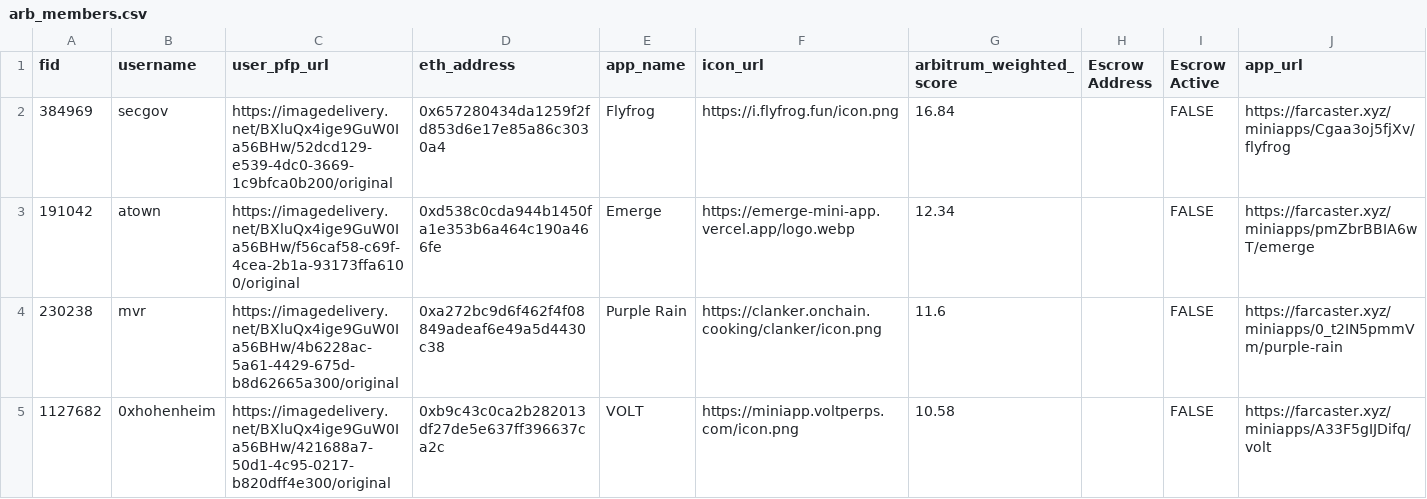
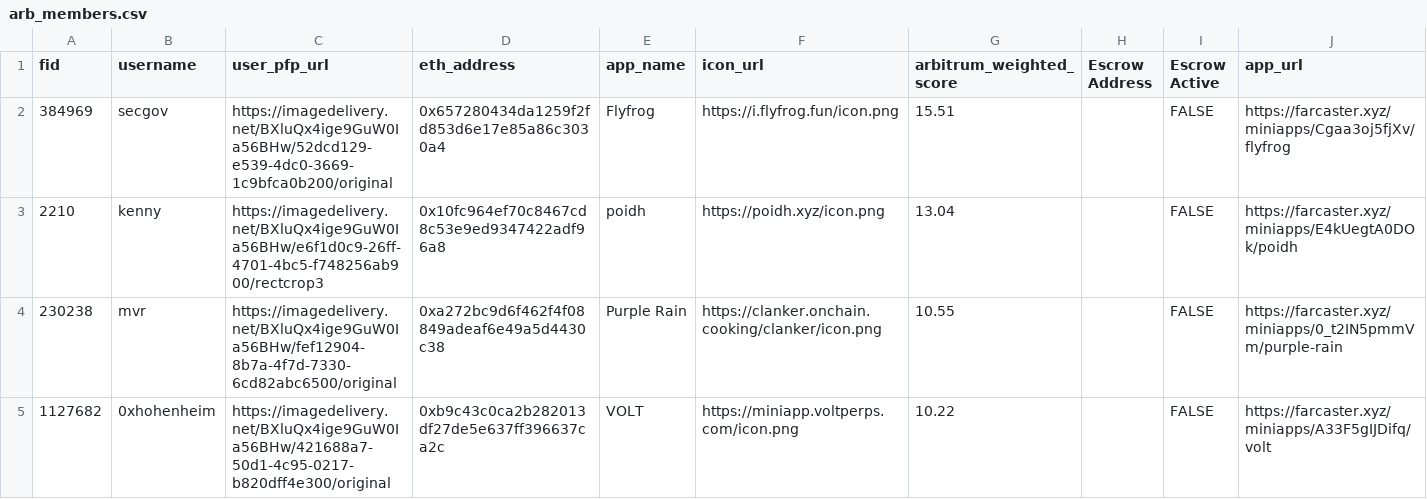
Before and after one commit to flow-state-coop/flow-caster, a CSV file: lib/data/arb_members.csv, drawn as a sheet.

Commit message:
new data - jan 27

```diff
--- a/lib/data/arb_members.csv
+++ b/lib/data/arb_members.csv
@@ -1,5 +1,5 @@
 fid,username,user_pfp_url,eth_address,app_name,icon_url,arbitrum_weighted_score,Escrow Address,Escrow Active,app_url
-384969,secgov,https://imagedelivery.net/BXluQx4ige9GuW0Ia56BHw/52dcd129-e539-4dc0-3669-1c9bfca0b200/original,0x657280434da1259f2fd853d6e17e85a86c3030a4,Flyfrog,https://i.flyfrog.fun/icon.png,16.84,,FALSE,https://farcaster.xyz/miniapps/Cgaa3oj5fjXv/flyfrog
-191042,atown,https://imagedelivery.net/BXluQx4ige9GuW0Ia56BHw/f56caf58-c69f-4cea-2b1a-93173ffa6100/original,0xd538c0cda944b1450fa1e353b6a464c190a466fe,Emerge,https://emerge-mini-app.vercel.app/logo.webp,12.34,,FALSE,https://farcaster.xyz/miniapps/pmZbrBBIA6wT/emerge
-230238,mvr,https://imagedelivery.net/BXluQx4ige9GuW0Ia56BHw/4b6228ac-5a61-4429-675d-b8d62665a300/original,0xa272bc9d6f462f4f08849adeaf6e49a5d4430c38,Purple Rain,https://clanker.onchain.cooking/clanker/icon.png,11.6,,FALSE,https://farcaster.xyz/miniapps/0_t2IN5pmmVm/purple-rain
-1127682,0xhohenheim,https://imagedelivery.net/BXluQx4ige9GuW0Ia56BHw/421688a7-50d1-4c95-0217-b820dff4e300/original,0xb9c43c0ca2b282013df27de5e637ff396637ca2c,VOLT,https://miniapp.voltperps.com/icon.png,10.58,,FALSE,https://farcaster.xyz/miniapps/A33F5gIJDifq/volt
+384969,secgov,https://imagedelivery.net/BXluQx4ige9GuW0Ia56BHw/52dcd129-e539-4dc0-3669-1c9bfca0b200/original,0x657280434da1259f2fd853d6e17e85a86c3030a4,Flyfrog,https://i.flyfrog.fun/icon.png,15.51,,FALSE,https://farcaster.xyz/miniapps/Cgaa3oj5fjXv/flyfrog
+2210,kenny,https://imagedelivery.net/BXluQx4ige9GuW0Ia56BHw/e6f1d0c9-26ff-4701-4bc5-f748256ab900/rectcrop3,0x10fc964ef70c8467cd8c53e9ed9347422adf96a8,poidh,https://poidh.xyz/icon.png,13.04,,FALSE,https://farcaster.xyz/miniapps/E4kUegtA0DOk/poidh
+230238,mvr,https://imagedelivery.net/BXluQx4ige9GuW0Ia56BHw/fef12904-8b7a-4f7d-7330-6cd82abc6500/original,0xa272bc9d6f462f4f08849adeaf6e49a5d4430c38,Purple Rain,https://clanker.onchain.cooking/clanker/icon.png,10.55,,FALSE,https://farcaster.xyz/miniapps/0_t2IN5pmmVm/purple-rain
+1127682,0xhohenheim,https://imagedelivery.net/BXluQx4ige9GuW0Ia56BHw/421688a7-50d1-4c95-0217-b820dff4e300/original,0xb9c43c0ca2b282013df27de5e637ff396637ca2c,VOLT,https://miniapp.voltperps.com/icon.png,10.22,,FALSE,https://farcaster.xyz/miniapps/A33F5gIJDifq/volt
```
